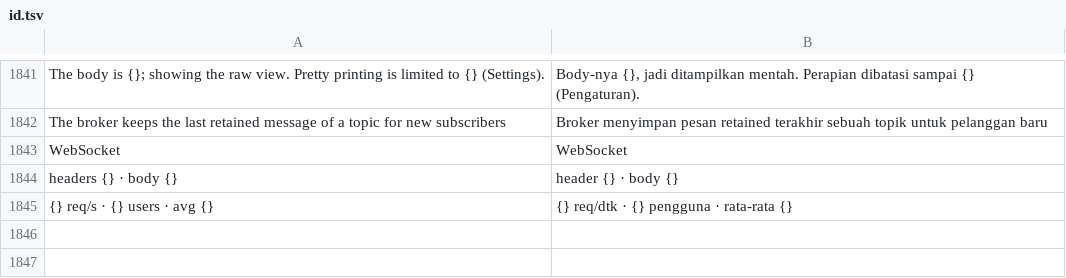
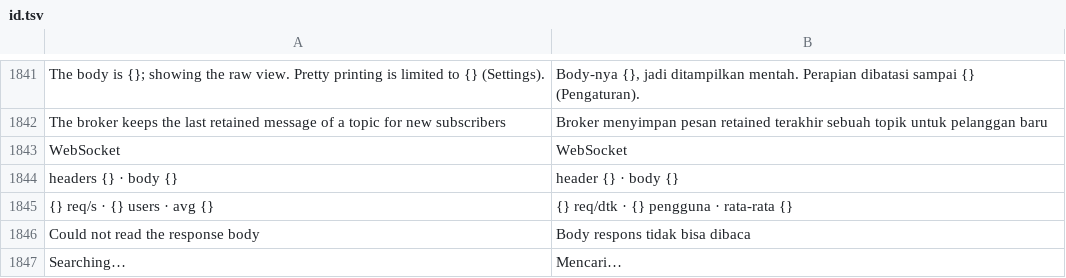
Before and after one commit to ilhamnadhif/ternarywire, a TSV file: crates/ternarywire-app/i18n/id.tsv, drawn as a sheet; only a part is shown, gaps mark what is left out.

```diff
--- a/crates/ternarywire-app/i18n/id.tsv
+++ b/crates/ternarywire-app/i18n/id.tsv
@@ -1845 +1845,3 @@ headers {} · body {}	header {} · body {}
 {} req/s · {} users · avg {}	{} req/dtk · {} pengguna · rata-rata {}
+Could not read the response body	Body respons tidak bisa dibaca
+Searching…	Mencari…
```
Also changed, not shown: 1 other file.
